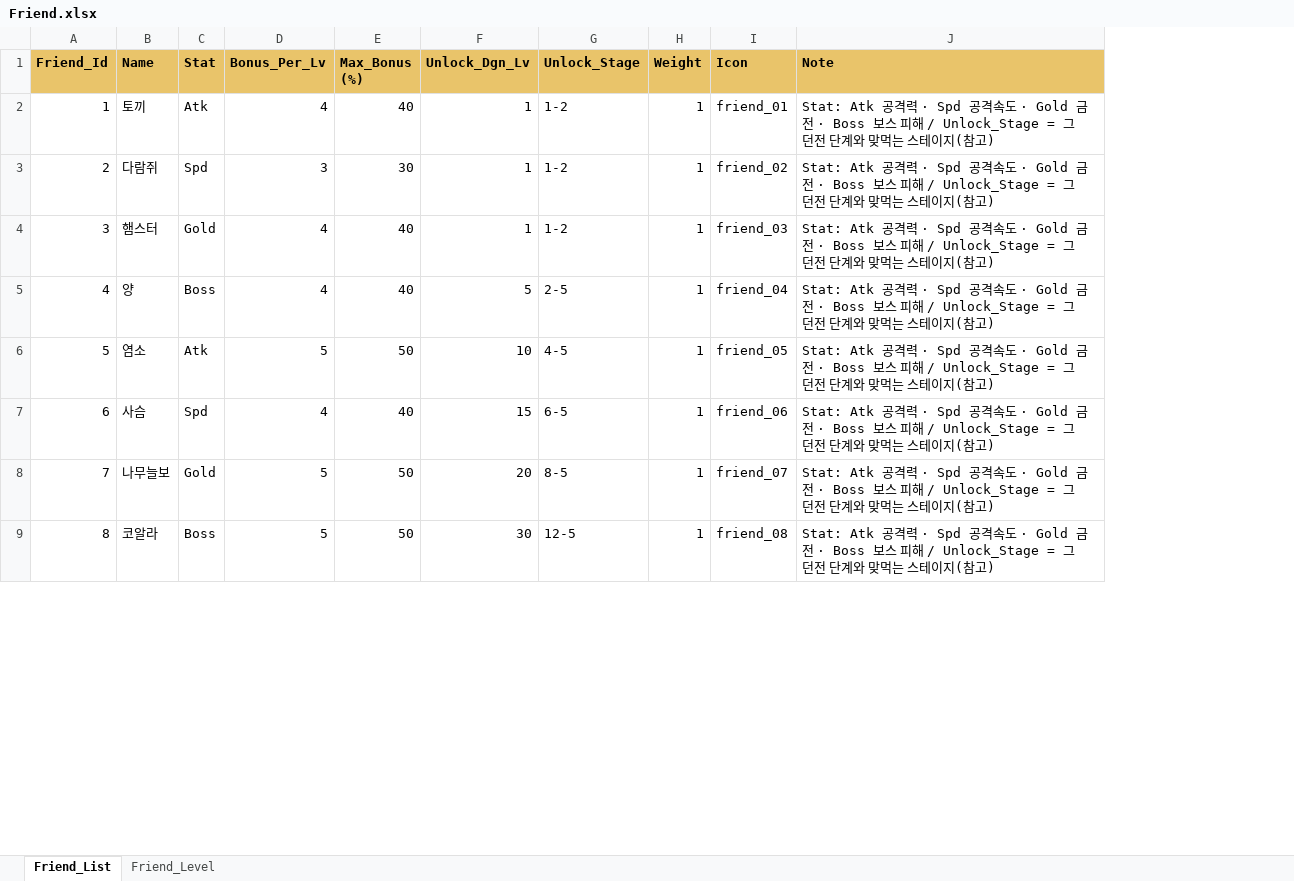
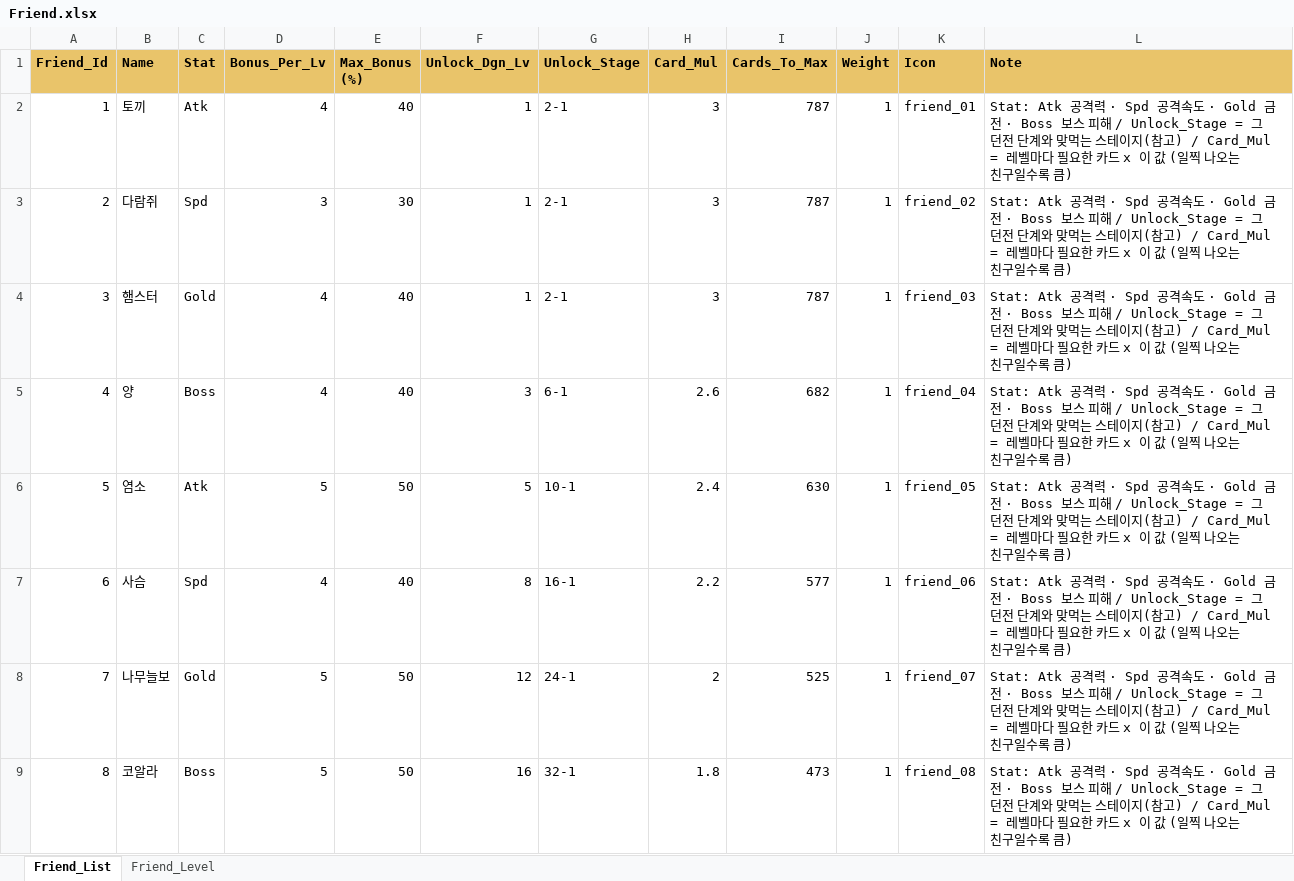
Before and after one commit to JeongJoongHee/KachiGun, an Excel workbook: Kachi_Gun/Table/Friend.xlsx, sheet Friend_List, drawn as a sheet; only a part is shown; values as stored, in another font and other column widths than the file's, no borders; addresses are those after the commit; the diff covers the shown part only; the diff names each change by its address in the sheet, - before the commit and + after, or states it on an @@ line.

```diff
--- a/Kachi_Gun/Table/Friend.xlsx (sheet Friend_List)
+++ b/Kachi_Gun/Table/Friend.xlsx (sheet Friend_List)
+column H (Card_Mul), rows 2-9: 3 | 3 | 3 | 2.6 | 2.4 | 2.2 | 2 | 1.8
+column I (Cards_To_Max), rows 2-9: 787 | 787 | 787 | 682 | 630 | 577 | 525 | 473
-G2:G4 (Unlock_Stage): 1-2
+G2:G4 (Unlock_Stage): 2-1
-L2:L9 (Note): …(참고)
+L2:L9 (Note): …(참고) / Card_Mul = 레벨마다 필요한 카드 x 이 값 (일찍 나오는 친구일수록 큼)
-F5 (Unlock_Dgn_Lv): 5
+F5 (Unlock_Dgn_Lv): 3
-G5 (Unlock_Stage): 2-5
+G5 (Unlock_Stage): 6-1
-F6 (Unlock_Dgn_Lv): 10
+F6 (Unlock_Dgn_Lv): 5
-G6 (Unlock_Stage): 4-5
+G6 (Unlock_Stage): 10-1
-F7 (Unlock_Dgn_Lv): 15
+F7 (Unlock_Dgn_Lv): 8
-G7 (Unlock_Stage): 6-5
+G7 (Unlock_Stage): 16-1
-F8 (Unlock_Dgn_Lv): 20
+F8 (Unlock_Dgn_Lv): 12
-G8 (Unlock_Stage): 8-5
+G8 (Unlock_Stage): 24-1
-F9 (Unlock_Dgn_Lv): 30
+F9 (Unlock_Dgn_Lv): 16
-G9 (Unlock_Stage): 12-5
+G9 (Unlock_Stage): 32-1
```
Also changed, not shown: 21 edited cells elsewhere in this sheet, sheet Friend_Level, Kachi_Gun/Table/Config.xlsx, Kachi_Gun/Table/Shop.xlsx, 33 other files.
